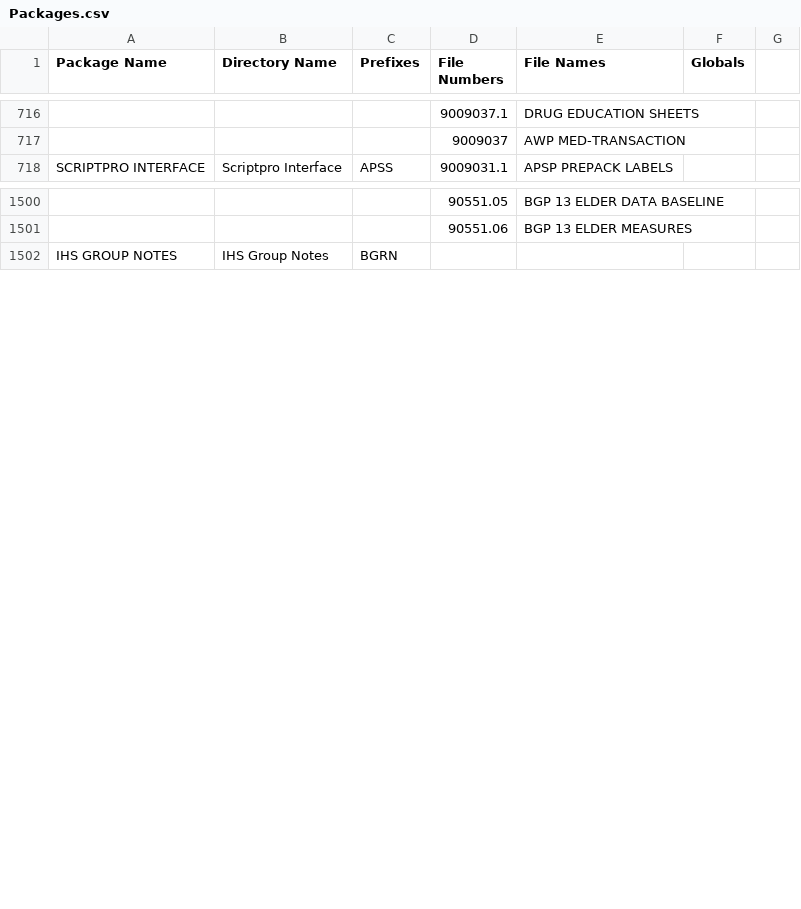
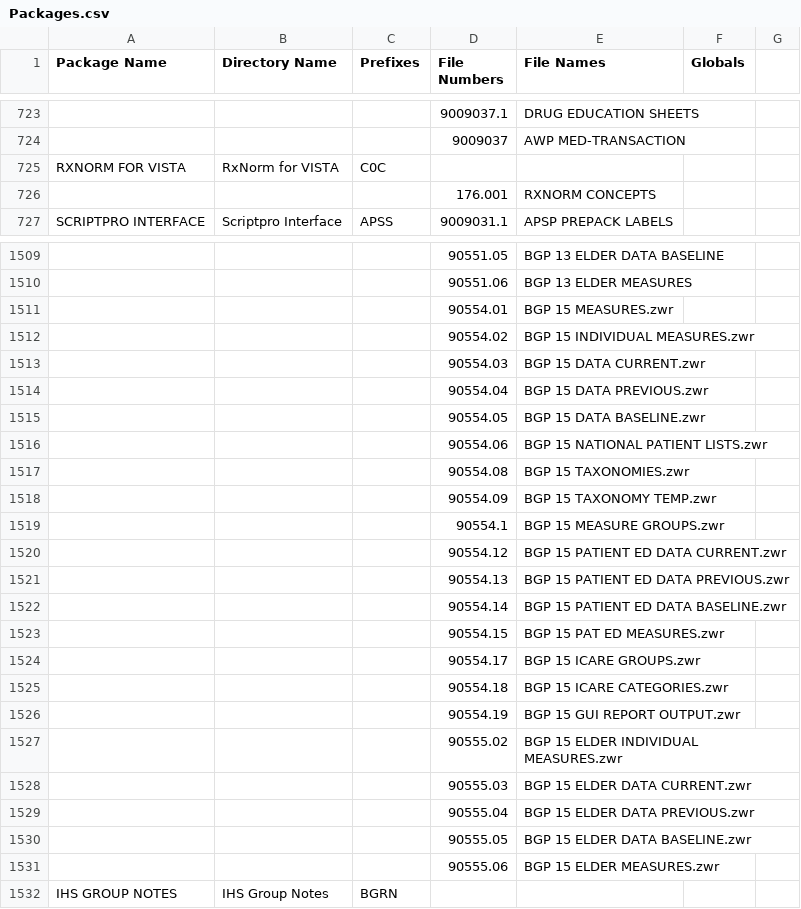
Before and after one commit to ChristopherEdwards/FOIA-RPMS, a CSV file: Packages.csv, drawn as a sheet; only a part is shown, gaps mark what is left out; the diff covers the shown part only; the diff names each change by its address in the sheet, - before the commit and + after, or states it on an @@ line.

```diff
--- a/Packages.csv
+++ b/Packages.csv
+row 725: RXNORM FOR VISTA | RxNorm for VISTA | C0C
+row 726:  |  |  | 176.001 | RXNORM CONCEPTS
+row 1511:  |  |  | 90554.01 | BGP 15 MEASURES.zwr
+row 1512:  |  |  | 90554.02 | BGP 15 INDIVIDUAL MEASURES.zwr
+row 1513:  |  |  | 90554.03 | BGP 15 DATA CURRENT.zwr
+row 1514:  |  |  | 90554.04 | BGP 15 DATA PREVIOUS.zwr
+row 1515:  |  |  | 90554.05 | BGP 15 DATA BASELINE.zwr
+row 1516:  |  |  | 90554.06 | BGP 15 NATIONAL PATIENT LISTS.zwr
+row 1517:  |  |  | 90554.08 | BGP 15 TAXONOMIES.zwr
+row 1518:  |  |  | 90554.09 | BGP 15 TAXONOMY TEMP.zwr
+row 1519:  |  |  | 90554.1 | BGP 15 MEASURE GROUPS.zwr
+row 1520:  |  |  | 90554.12 | BGP 15 PATIENT ED DATA CURRENT.zwr
+row 1521:  |  |  | 90554.13 | BGP 15 PATIENT ED DATA PREVIOUS.zwr
+row 1522:  |  |  | 90554.14 | BGP 15 PATIENT ED DATA BASELINE.zwr
+row 1523:  |  |  | 90554.15 | BGP 15 PAT ED MEASURES.zwr
+row 1524:  |  |  | 90554.17 | BGP 15 ICARE GROUPS.zwr
+row 1525:  |  |  | 90554.18 | BGP 15 ICARE CATEGORIES.zwr
+row 1526:  |  |  | 90554.19 | BGP 15 GUI REPORT OUTPUT.zwr
+row 1527:  |  |  | 90555.02 | BGP 15 ELDER INDIVIDUAL MEASURES.zwr
+row 1528:  |  |  | 90555.03 | BGP 15 ELDER DATA CURRENT.zwr
+row 1529:  |  |  | 90555.04 | BGP 15 ELDER DATA PREVIOUS.zwr
+row 1530:  |  |  | 90555.05 | BGP 15 ELDER DATA BASELINE.zwr
+row 1531:  |  |  | 90555.06 | BGP 15 ELDER MEASURES.zwr
```
Also changed, not shown: 14 added rows, 1 removed row and 3 edited cells elsewhere in this file.
